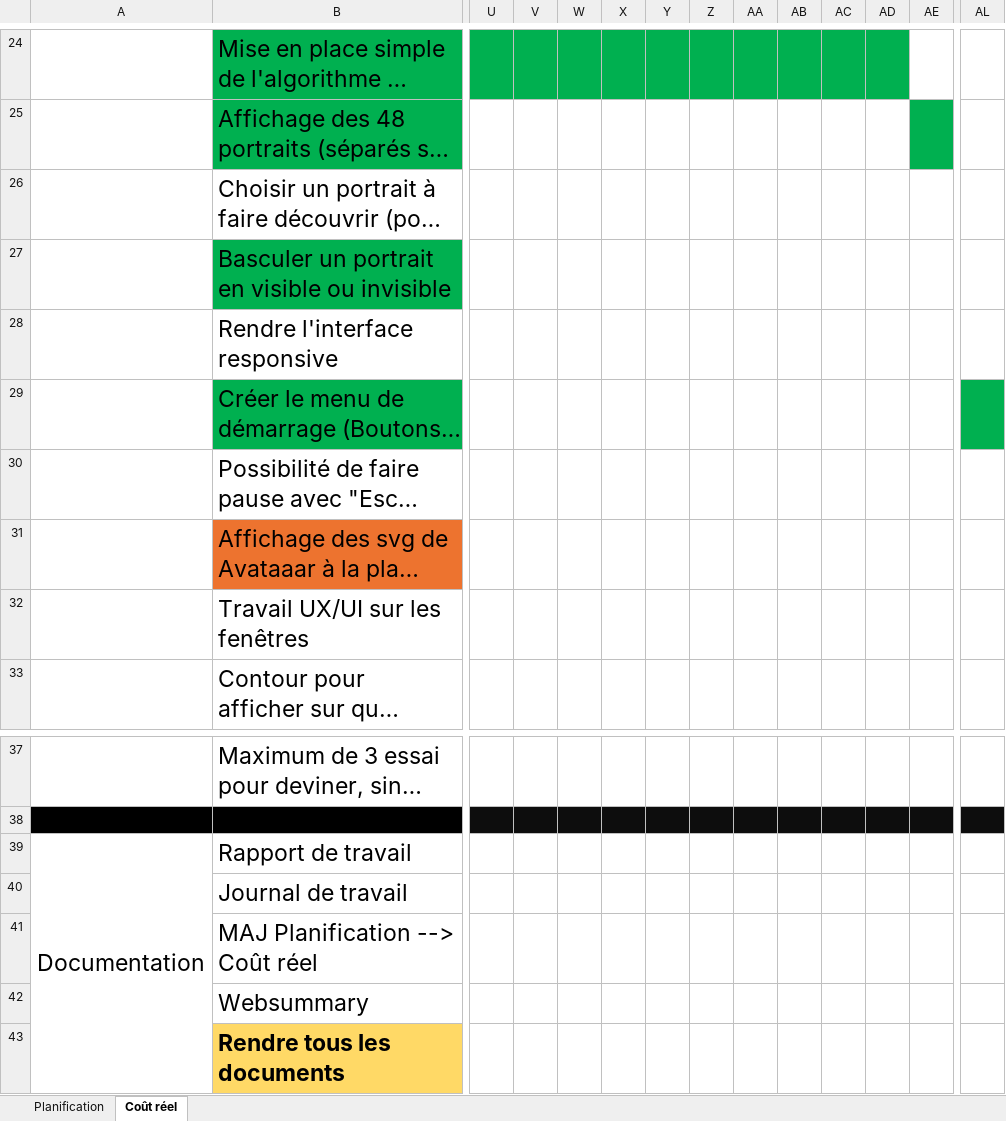
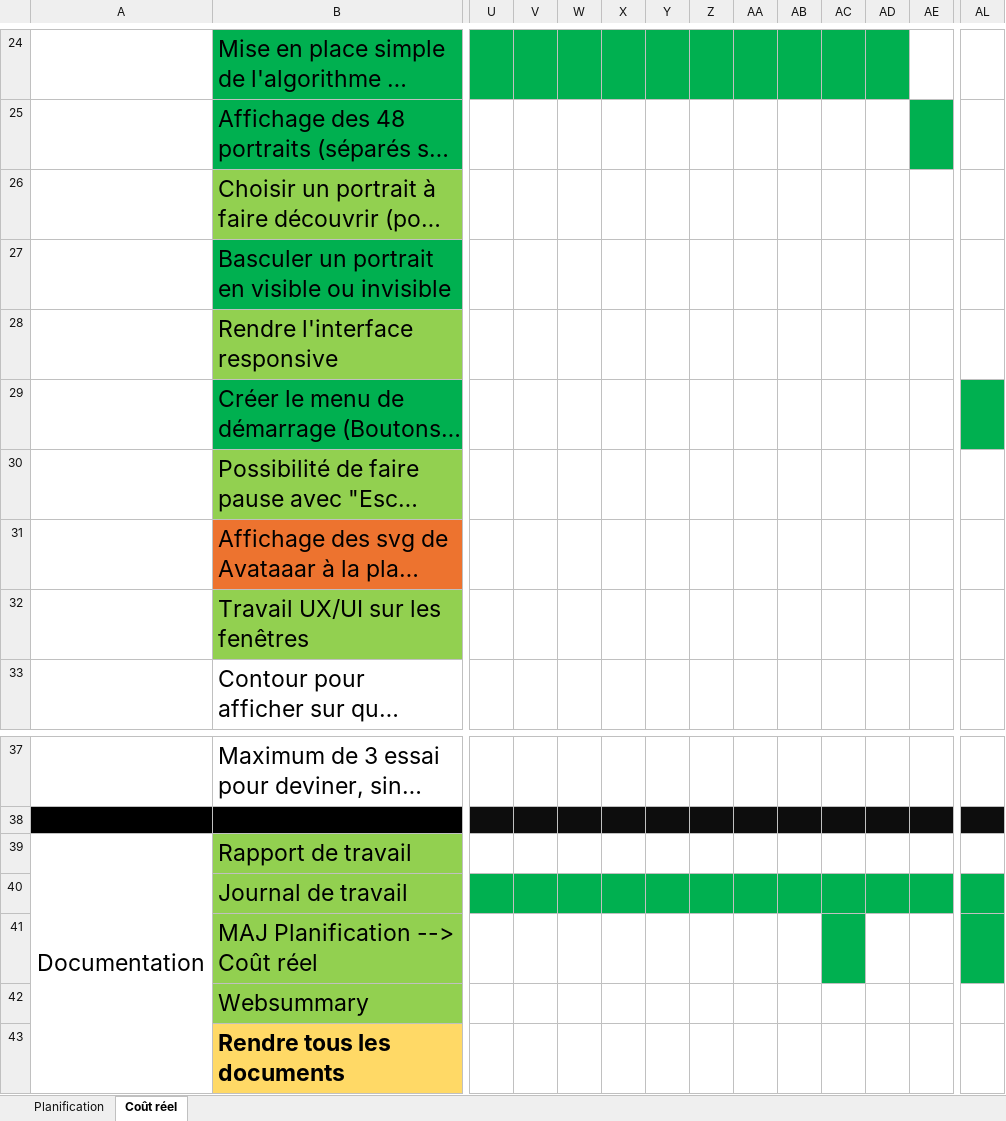
Before and after one commit to Roofacteur/GuessWho, an Excel workbook: Documentation/Planification/GANTT.xlsx, sheet Coût réel, drawn as a sheet; only a part is shown, gaps mark what is left out; long unchanged cells end in …; values as stored, in another font and other column widths than the file's, no borders; charts and pictures not drawn; the diff covers the shown part only; the diff names each change by its address in the sheet, - before the commit and + after, or states it on an @@ line.

```diff
--- a/Documentation/Planification/GANTT.xlsx (sheet Coût réel)
+++ b/Documentation/Planification/GANTT.xlsx (sheet Coût réel)
-B26 fill: none
+B26 fill: #92D050
-B28 fill: none
+B28 fill: #92D050
-B30 fill: none
+B30 fill: #92D050
-B32 fill: none
+B32 fill: #92D050
-B39:B42 fill: none
+B39:B42 fill: #92D050
-U40:AL40 fill: none
+U40:AL40 fill: #00B050
-AC41 fill: none
+AC41 fill: #00B050
-AL41 fill: none
+AL41 fill: #00B050
```
Also changed, not shown: cell formats elsewhere in this sheet, 2 other files.
